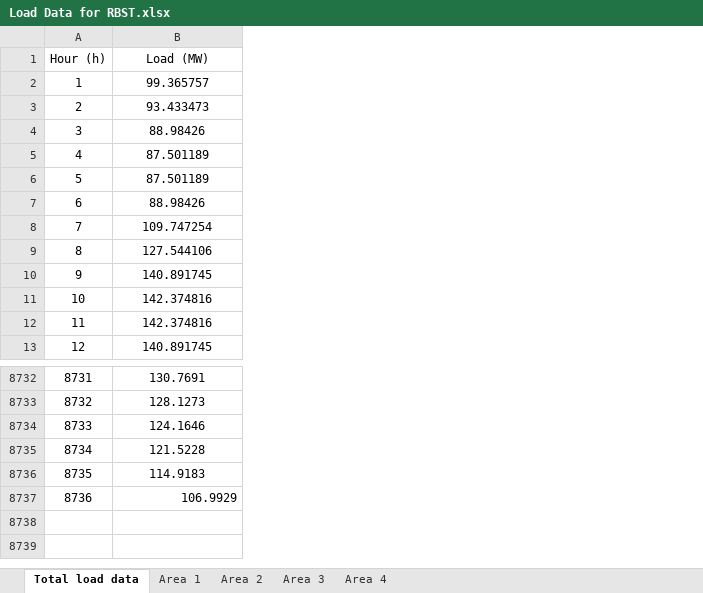
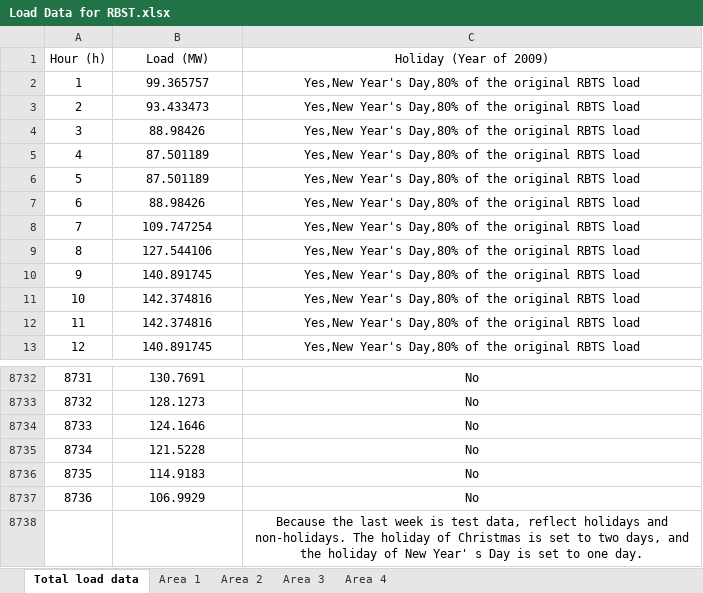
Before and after one commit to PowerSystemGroup/LoadPredictionDataAndResults, an Excel workbook: Load Data for RBST.xlsx, sheet Total load data, drawn as a sheet; only a part is shown, gaps mark what is left out; values as stored, in another font and other column widths than the file's, no borders; the diff names each change by its address in the sheet, - before the commit and + after, or states it on an @@ line.

```diff
--- a/Load Data for RBST.xlsx (sheet Total load data)
+++ b/Load Data for RBST.xlsx (sheet Total load data)
+column C (Holiday (Year of 2009)), rows 2-13: all Yes,New Year's Day,80% of the original RBTS load; rows 8732-8737: all No
-B8737 alignment: right
+B8737 alignment: center
+row 8738:  |  | Because the last week is test data, reflect holidays and non-holidays. The holiday of Christmas is set to two days, and the holiday of New Year' s Day is set to one day.
```
Also changed, not shown: Load Data for HRP-38.xlsx.
